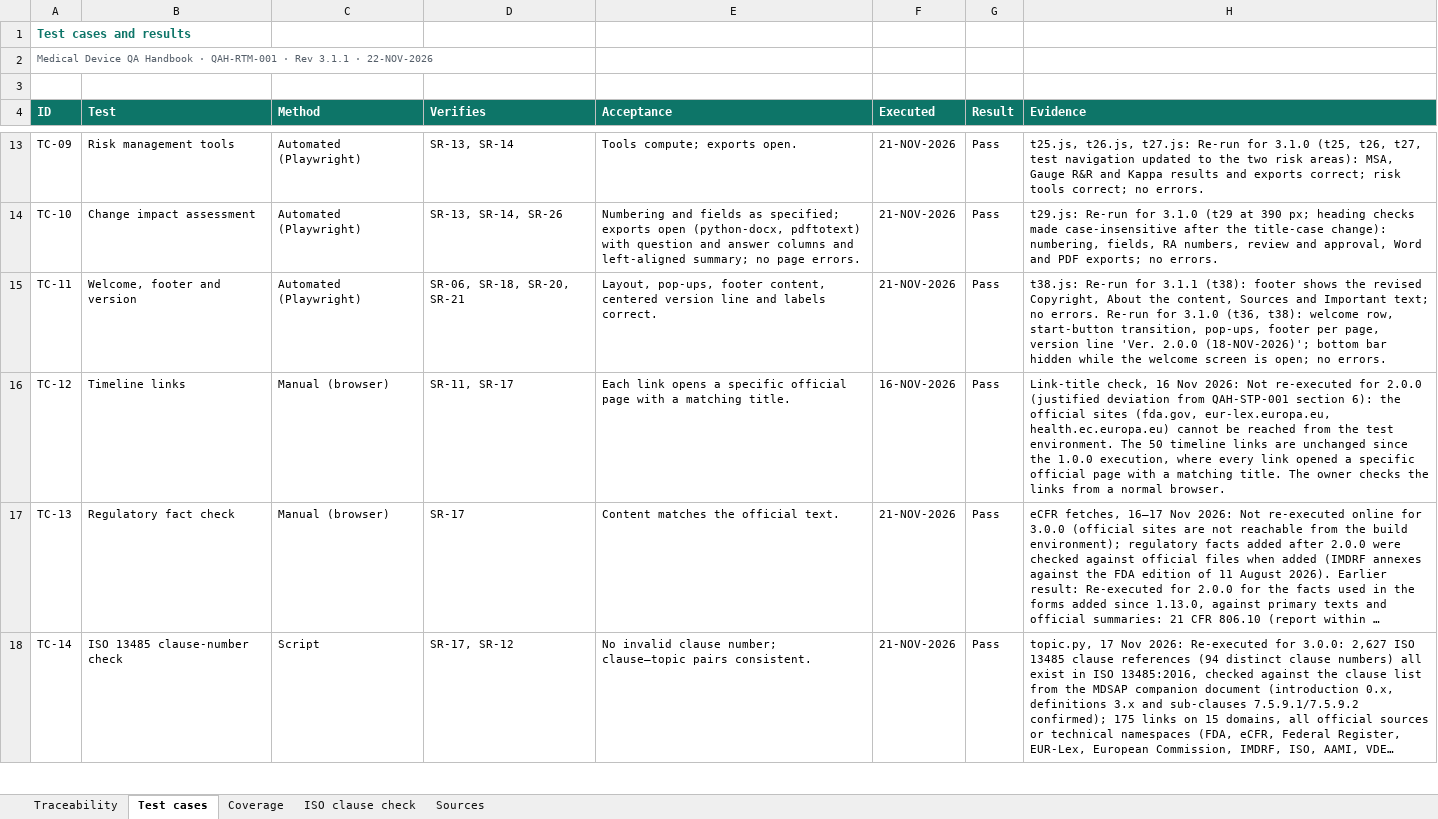
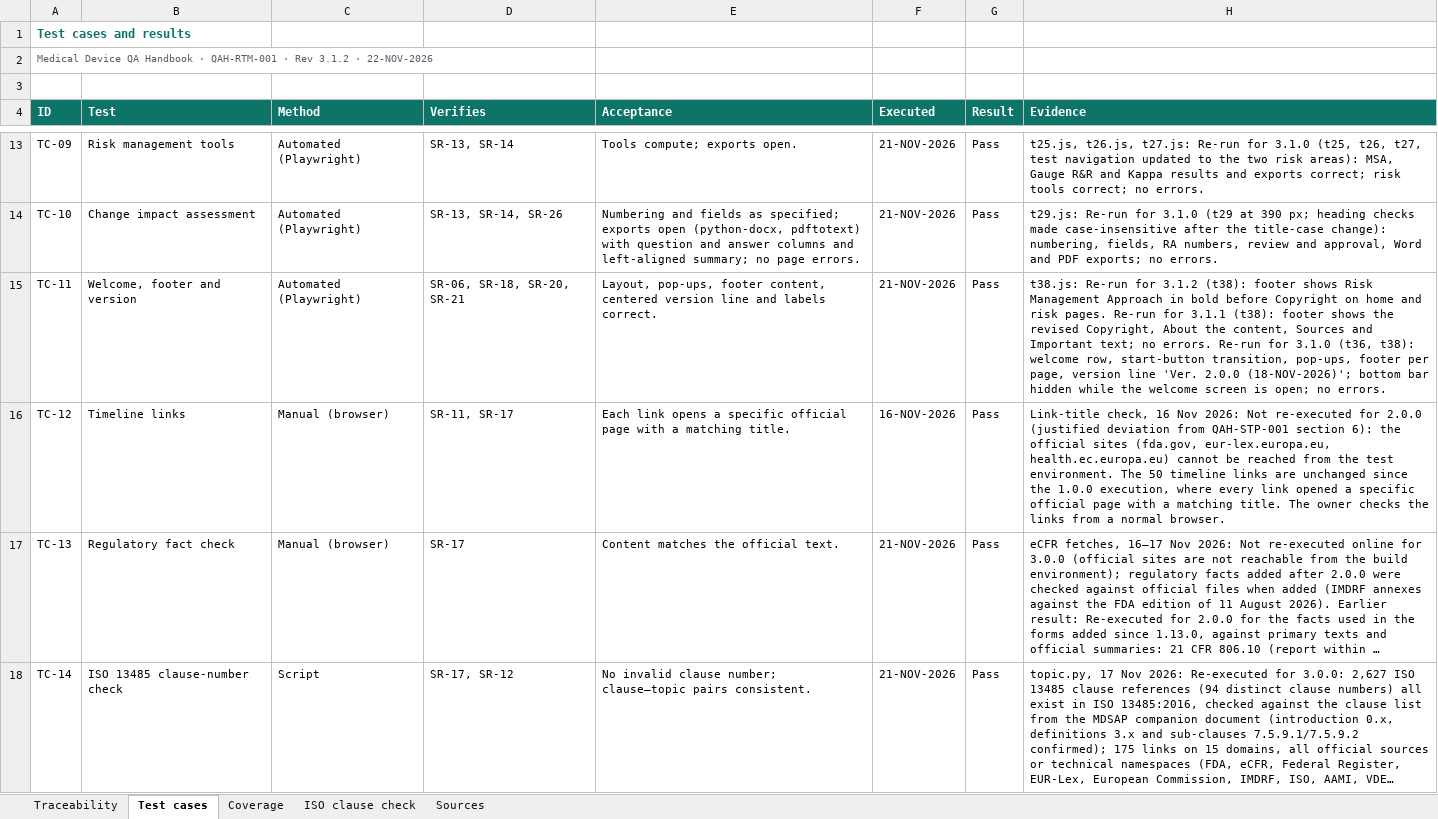
Before and after one commit to artisseri12asaf/qms-refresher, an Excel workbook: vv/RTM.xlsx, sheet Test cases, drawn as a sheet; only a part is shown, gaps mark what is left out; long unchanged cells end in …; values as stored, in another font and other column widths than the file's, no borders; the diff covers the shown part only; the diff names each change by its address in the sheet, - before the commit and + after, or states it on an @@ line.

```diff
--- a/vv/RTM.xlsx (sheet Test cases)
+++ b/vv/RTM.xlsx (sheet Test cases)
-A2 (ID): …· Rev 3.1.1 · 22-NOV-2026
+A2 (ID): …· Rev 3.1.2 · 22-NOV-2026
-H15 (Evidence): …Re-run for 3.1.1 (t38):…
+H15 (Evidence): …Re-run for 3.1.2 (t38): footer shows Risk Management Approach in bold before Copyright on home and risk pages. Re-run for 3.1.1 (t38):…
```
Also changed, not shown: 2 edited cells elsewhere in this sheet, sheet Coverage, sheet Sources, sheet ISO clause check, sheet Traceability, 15 other files.
